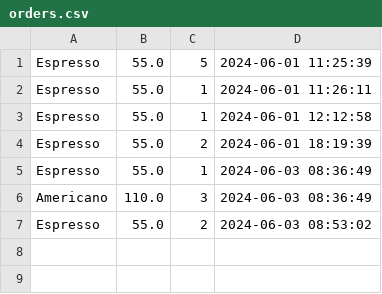
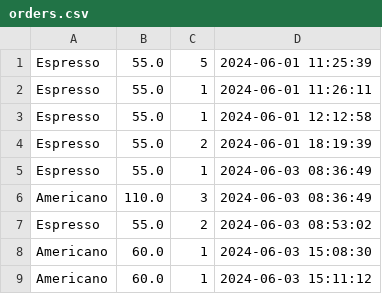
Before and after one commit to crisjeromedc/coffee_eight_pos, a CSV file: orders.csv, drawn as a sheet.

```diff
--- a/orders.csv
+++ b/orders.csv
@@ -7 +7,3 @@ Americano,110.0,3,2024-06-03 08:36:49
 Espresso,55.0,2,2024-06-03 08:53:02
+Americano,60.0,1,2024-06-03 15:08:30
+Americano,60.0,1,2024-06-03 15:11:12
```
Also changed, not shown: 6 other files.
